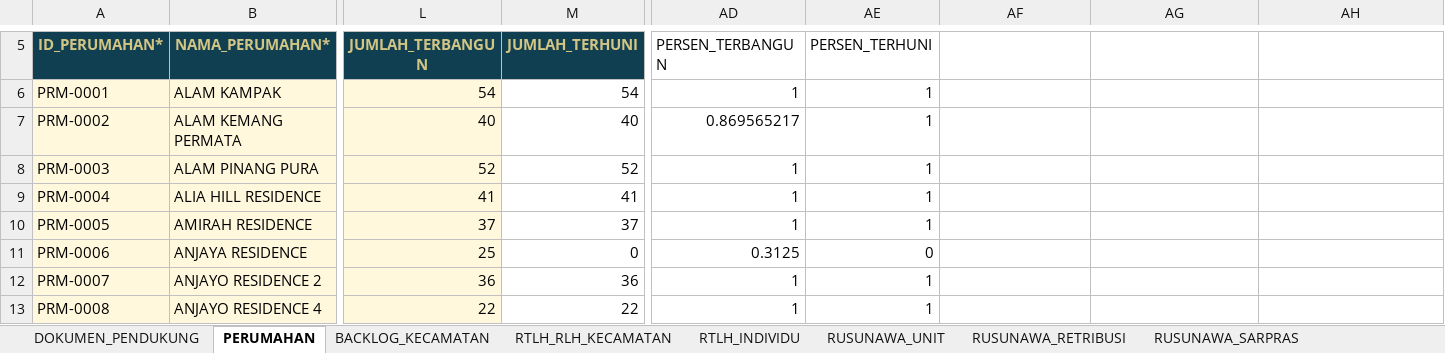
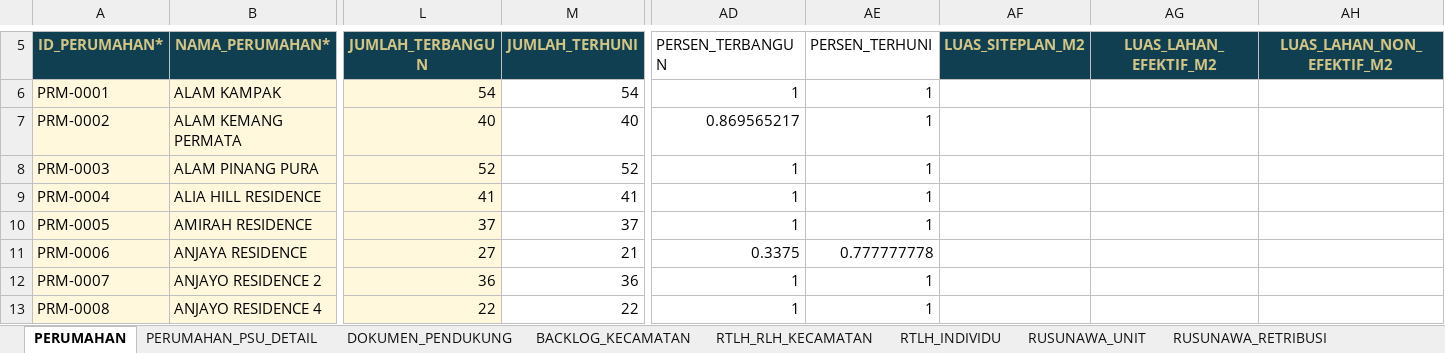
Before and after one commit to perkimpkp/sirumah, an Excel workbook: data/Template_Resmi_Database_SIRUMAH.xlsx, sheet PERUMAHAN, drawn as a sheet; only a part is shown, gaps mark what is left out; values as stored, in another font and other column widths than the file's, no borders; conditional formats and table styles not drawn; the diff covers the shown part only; the diff names each change by its address in the sheet, - before the commit and + after, or states it on an @@ line.

```diff
--- a/data/Template_Resmi_Database_SIRUMAH.xlsx (sheet PERUMAHAN)
+++ b/data/Template_Resmi_Database_SIRUMAH.xlsx (sheet PERUMAHAN)
+sheet tab: PERUMAHAN_PSU_DETAIL
@@ sheet tab order changed: PERUMAHAN | PERUMAHAN_PSU_DETAIL | DOKUMEN_PENDUKUNG | BACKLOG_KECAMATAN | RTLH_RLH_KECAMATAN | RTLH_INDIVIDU | RUSUNAWA_UNIT | RUSUNAWA_RETRIBUSI @@
-AF5: (empty)
+AF5: LUAS_SITEPLAN_M2
-AF5:AH5 fill: none
+AF5:AH5 fill: #0F3F50
-AG5: (empty)
+AG5: LUAS_LAHAN_EFEKTIF_M2
-AH5: (empty)
+AH5: LUAS_LAHAN_NON_EFEKTIF_M2
-L11 (JUMLAH_TERBANGUN): 25
+L11 (JUMLAH_TERBANGUN): 27
-M11 (JUMLAH_TERHUNI): 0
+M11 (JUMLAH_TERHUNI): 21
-AD11 (PERSEN_TERBANGUN): 0.3125
+AD11 (PERSEN_TERBANGUN): 0.3375
-AE11 (PERSEN_TERHUNI): 0
+AE11 (PERSEN_TERHUNI): 0.777777778
```
Also changed, not shown: 76 edited cells and cell formats elsewhere in this sheet, sheet RUSUNAWA_RETRIBUSI, charts or pictures.
